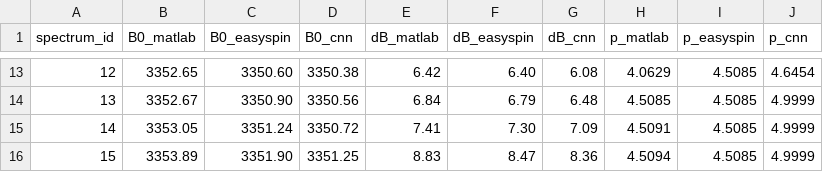
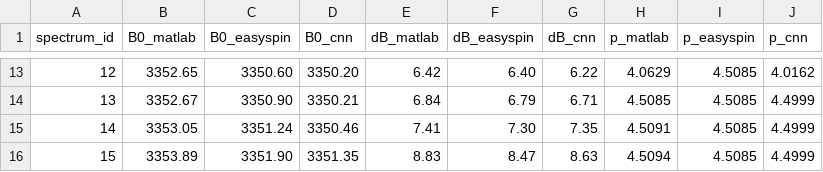
Before and after one commit to AndriiUriadov/DysonianLineCNN, a CSV file: results/set-6/comparison.csv, drawn as a sheet; only a part is shown, gaps mark what is left out; the diff covers the shown part only.

```diff
--- a/results/set-6/comparison.csv
+++ b/results/set-6/comparison.csv
@@ -13,4 +13,4 @@ spectrum_id,B0_matlab,B0_easyspin,B0_cnn,dB_matlab,dB_easyspin,dB_cnn,p_matlab,p
-12,3352.65,3350.60,3350.38,6.42,6.40,6.08,4.0629,4.5085,4.6454
-13,3352.67,3350.90,3350.56,6.84,6.79,6.48,4.5085,4.5085,4.9999
-14,3353.05,3351.24,3350.72,7.41,7.30,7.09,4.5091,4.5085,4.9999
-15,3353.89,3351.90,3351.25,8.83,8.47,8.36,4.5094,4.5085,4.9999
+12,3352.65,3350.60,3350.20,6.42,6.40,6.22,4.0629,4.5085,4.0162
+13,3352.67,3350.90,3350.21,6.84,6.79,6.71,4.5085,4.5085,4.4999
+14,3353.05,3351.24,3350.46,7.41,7.30,7.35,4.5091,4.5085,4.4999
+15,3353.89,3351.90,3351.35,8.83,8.47,8.63,4.5094,4.5085,4.4999
```
Also changed, not shown: 32 edited cells elsewhere in this file, results/set-6/cnn/summary.csv, 2 other files.
